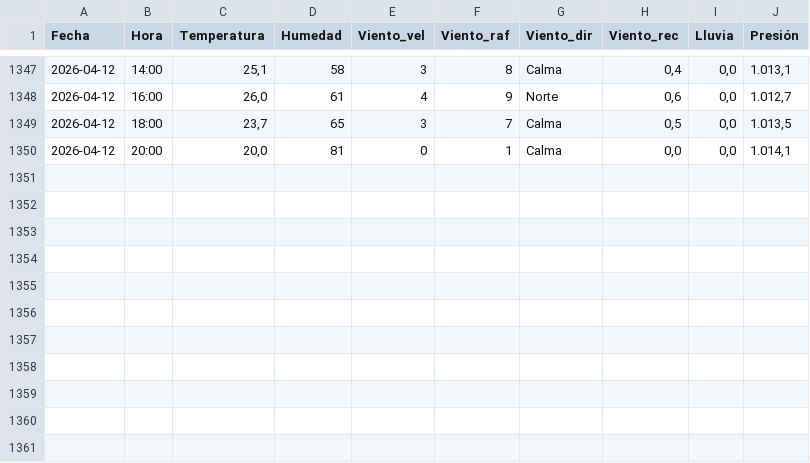
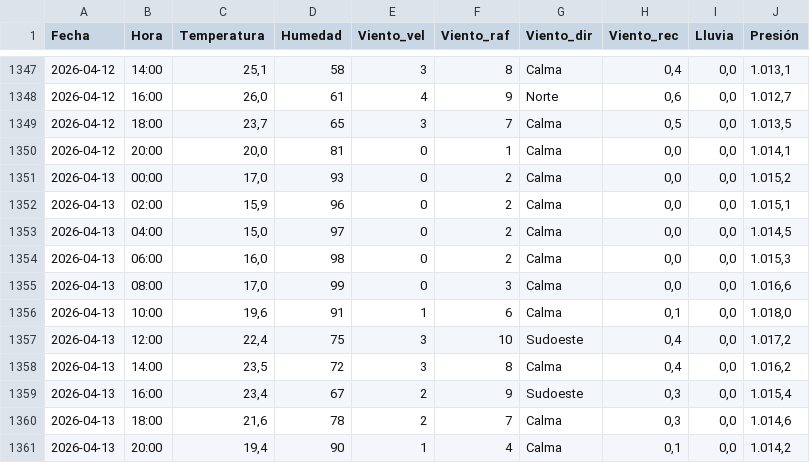
Before and after one commit to val281296-netizen/Clima, a CSV file: climasurgba.csv, drawn as a sheet; only a part is shown, gaps mark what is left out.

```diff
--- a/climasurgba.csv
+++ b/climasurgba.csv
@@ -1350 +1350,12 @@ Fecha,Hora,Temperatura,Humedad,Viento_vel,Viento_raf,Viento_dir,Viento_rec,Lluvi
 2026-04-12,20:00,"20,0",81,0,1,Calma,"0,0","0,0","1.014,1"
+2026-04-13,00:00,"17,0",93,0,2,Calma,"0,0","0,0","1.015,2"
+2026-04-13,02:00,"15,9",96,0,2,Calma,"0,0","0,0","1.015,1"
+2026-04-13,04:00,"15,0",97,0,2,Calma,"0,0","0,0","1.014,5"
+2026-04-13,06:00,"16,0",98,0,2,Calma,"0,0","0,0","1.015,3"
+2026-04-13,08:00,"17,0",99,0,3,Calma,"0,0","0,0","1.016,6"
+2026-04-13,10:00,"19,6",91,1,6,Calma,"0,1","0,0","1.018,0"
+2026-04-13,12:00,"22,4",75,3,10,Sudoeste,"0,4","0,0","1.017,2"
+2026-04-13,14:00,"23,5",72,3,8,Calma,"0,4","0,0","1.016,2"
+2026-04-13,16:00,"23,4",67,2,9,Sudoeste,"0,3","0,0","1.015,4"
+2026-04-13,18:00,"21,6",78,2,7,Calma,"0,3","0,0","1.014,6"
+2026-04-13,20:00,"19,4",90,1,4,Calma,"0,1","0,0","1.014,2"
```
